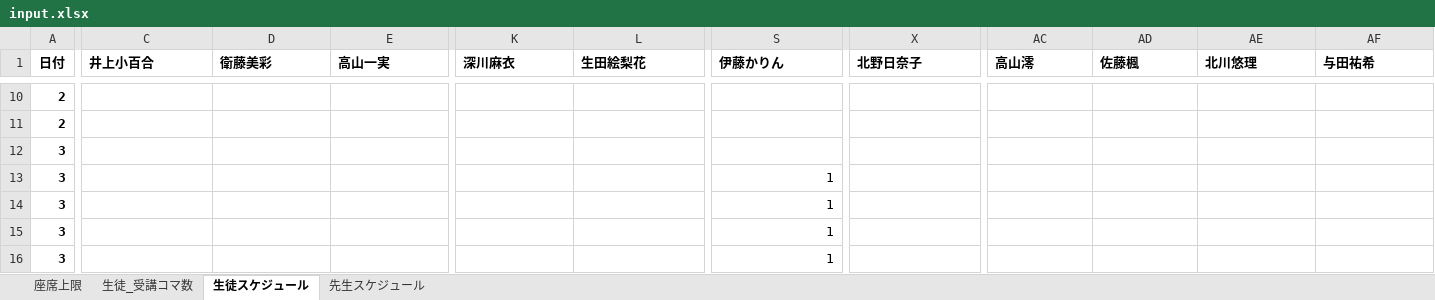
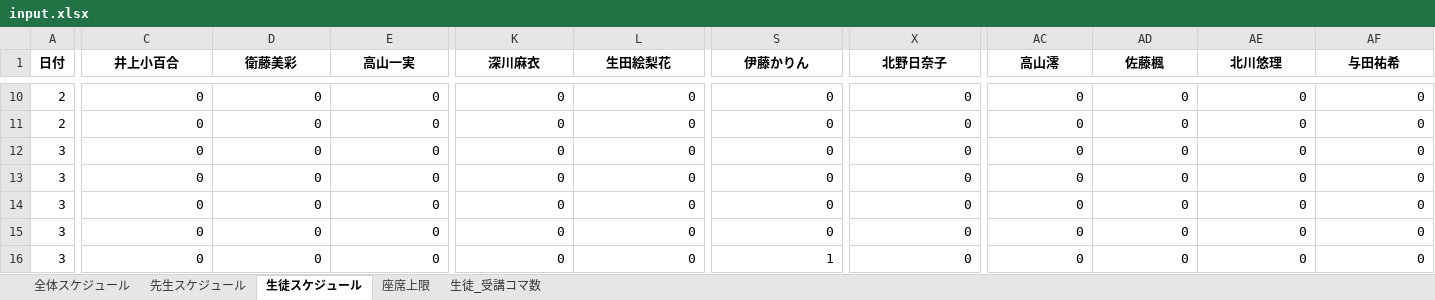
Before and after one commit to shu-ozawa/scheduling_app, an Excel workbook: 1_スケジュール実行/input/input.xlsx, sheet 生徒スケジュール, drawn as a sheet; only a part is shown, gaps mark what is left out; values as stored, in another font and other column widths than the file's, no borders; the diff covers the shown part only; the diff names each change by its address in the sheet, - before the commit and + after, or states it on an @@ line.

```diff
--- a/1_スケジュール実行/input/input.xlsx (sheet 生徒スケジュール)
+++ b/1_スケジュール実行/input/input.xlsx (sheet 生徒スケジュール)
+sheet tab: 全体スケジュール
@@ sheet tab order changed: 全体スケジュール | 先生スケジュール | 生徒スケジュール | 座席上限 | 生徒_受講コマ数 @@
-C1:AF1 alignment: left
+C1:AF1 alignment: center
-A10:A16 bold: on
+A10:A16 bold: off
-C10:C16 (井上小百合): (empty)
+C10:C16 (井上小百合): 0
-D10:D16 (衛藤美彩): (empty)
+D10:D16 (衛藤美彩): 0
-E10:E16 (高山一実): (empty)
+E10:E16 (高山一実): 0
-K10:K16 (深川麻衣): (empty)
+K10:K16 (深川麻衣): 0
-L10:L16 (生田絵梨花): (empty)
+L10:L16 (生田絵梨花): 0
-S10:S12 (伊藤かりん): (empty)
+S10:S12 (伊藤かりん): 0
-X10:X16 (北野日奈子): (empty)
+X10:X16 (北野日奈子): 0
-AC10:AC16 (高山澪): (empty)
+AC10:AC16 (高山澪): 0
-AD10:AD16 (佐藤楓): (empty)
+AD10:AD16 (佐藤楓): 0
-AE10:AE16 (北川悠理): (empty)
+AE10:AE16 (北川悠理): 0
-AF10:AF16 (与田祐希): (empty)
+AF10:AF16 (与田祐希): 0
-S13:S15 (伊藤かりん): 1
+S13:S15 (伊藤かりん): 0
```
Also changed, not shown: 890 edited cells and cell formats elsewhere in this sheet, sheet 先生スケジュール, sheet 生徒_受講コマ数, sheet 座席上限, 1_スケジュール実行/output/output.xlsx, 2 other files.
